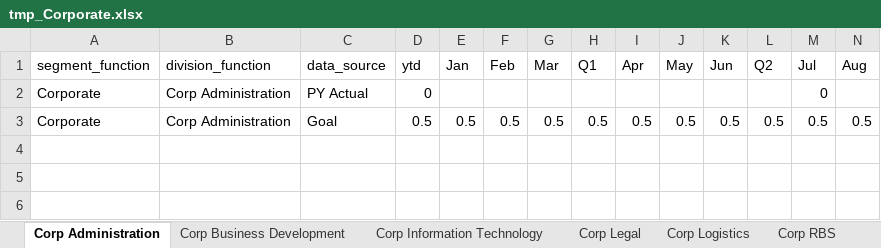
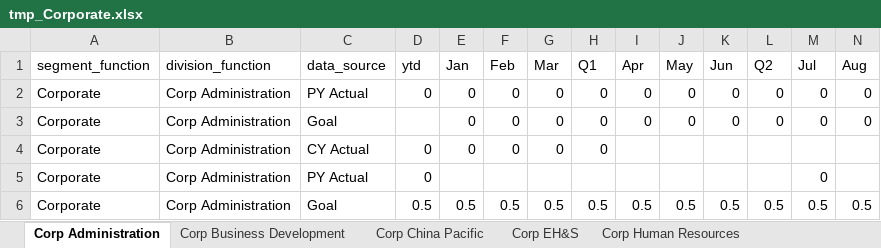
Before and after one commit to jeagleso/2025_Core-Value-Drivers_Reporting, an Excel workbook: outputs/BURs/tmp_Corporate.xlsx, sheet Corp Administration, drawn as a sheet; only a part is shown; values as stored, in another font and other column widths than the file's, no borders; rows hold the shown columns only; the diff names each change by its address in the sheet, - before the commit and + after, or states it on an @@ line.

```diff
--- a/outputs/BURs/tmp_Corporate.xlsx (sheet Corp Administration)
+++ b/outputs/BURs/tmp_Corporate.xlsx (sheet Corp Administration)
+sheet tab: Corp China Pacific
+sheet tab: Corp EH&S
+sheet tab: Corp Human Resources
+row 2: Corporate | Corp Administration | PY Actual | 0 | 0 | 0 | 0 | 0 | 0 | 0 | 0 | 0 | 0 | 0
+row 3: Corporate | Corp Administration | Goal |  | 0 | 0 | 0 | 0 | 0 | 0 | 0 | 0 | 0 | 0
+row 4: Corporate | Corp Administration | CY Actual | 0 | 0 | 0 | 0 | 0
```
Also changed, not shown: sheet Corp Business Development, sheet Corp Trade Compliance, sheet Corp RBS, sheet Corp Logistics, sheet Corp Sourcing, sheet Corp Legal, 3 more sheets, outputs/BURs/tmp_AMC.xlsx, outputs/BURs/tmp_IPS.xlsx, 5 other files.
